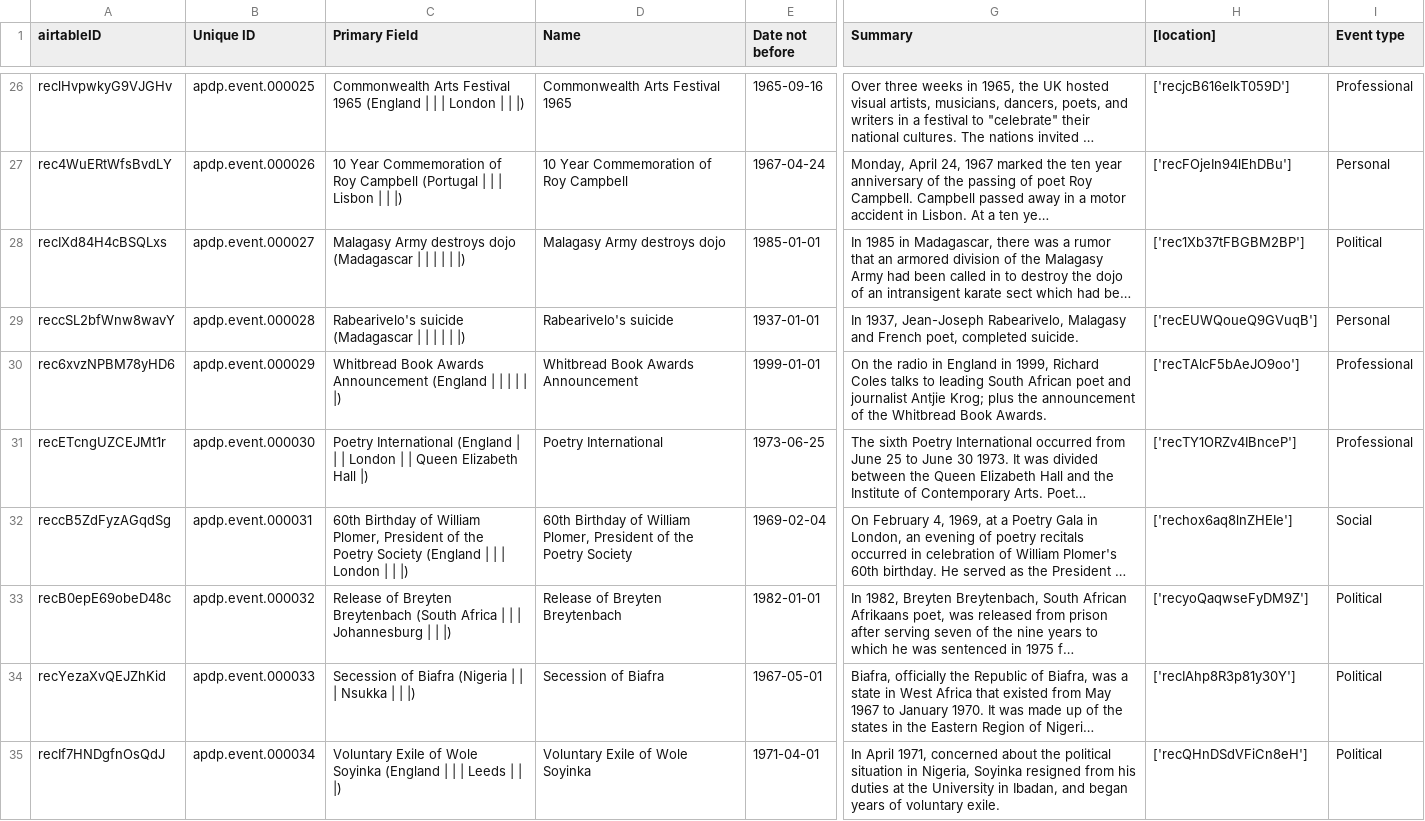
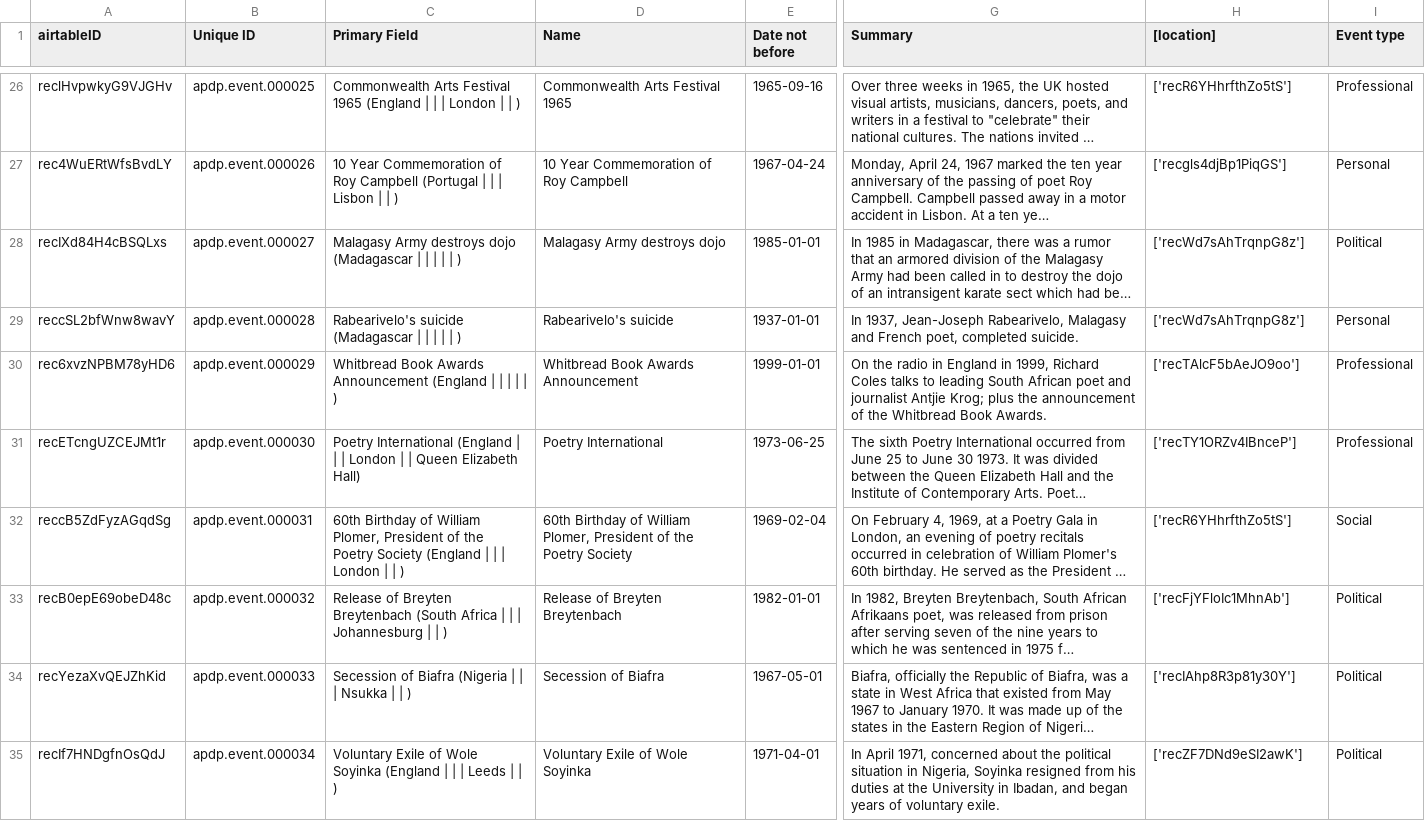
Before and after one commit to CDRH/data_african_poetics, a CSV file: source/csv/events.csv, drawn as a sheet; only a part is shown, gaps mark what is left out; long unchanged cells end in …; the diff covers the shown part only; the diff names each change by its address in the sheet, - before the commit and + after, or states it on an @@ line.

```diff
--- a/source/csv/events.csv
+++ b/source/csv/events.csv
-C26 (Primary Field): …| | |)
+C26 (Primary Field): …| | )
-H26 ([location]): ['recjcB616elkT059D']
+H26 ([location]): ['recR6YHhrfthZo5tS']
-C27 (Primary Field): …| | |)
+C27 (Primary Field): …| | )
-H27 ([location]): ['recFOjeIn94lEhDBu']
+H27 ([location]): ['recgls4djBp1PiqGS']
-C28 (Primary Field): …| | |)
+C28 (Primary Field): …| | )
-H28 ([location]): ['rec1Xb37tFBGBM2BP']
+H28 ([location]): ['recWd7sAhTrqnpG8z']
-C29 (Primary Field): …| | |)
+C29 (Primary Field): …| | )
-H29 ([location]): ['recEUWQoueQ9GVuqB']
+H29 ([location]): ['recWd7sAhTrqnpG8z']
-C30 (Primary Field): …| | |)
+C30 (Primary Field): …| | )
-C31 (Primary Field): …Queen Elizabeth Hall |)
+C31 (Primary Field): …Queen Elizabeth Hall)
-C32 (Primary Field): …| | |)
+C32 (Primary Field): …| | )
-H32 ([location]): ['rechox6aq8lnZHEIe']
+H32 ([location]): ['recR6YHhrfthZo5tS']
-C33 (Primary Field): …| | |)
+C33 (Primary Field): …| | )
-H33 ([location]): ['recyoQaqwseFyDM9Z']
+H33 ([location]): ['recFjYFloIc1MhnAb']
-C34 (Primary Field): …| | |)
+C34 (Primary Field): …| | )
-C35 (Primary Field): …| | |)
+C35 (Primary Field): …| | )
-H35 ([location]): ['recQHnDSdVFiCn8eH']
+H35 ([location]): ['recZF7DNd9eSI2awK']
```
Also changed, not shown: 155 edited cells elsewhere in this file, scripts/airtableExport/csv/publications.csv, scripts/airtableExport/csv/repositories-archives.csv, 13 other files.
